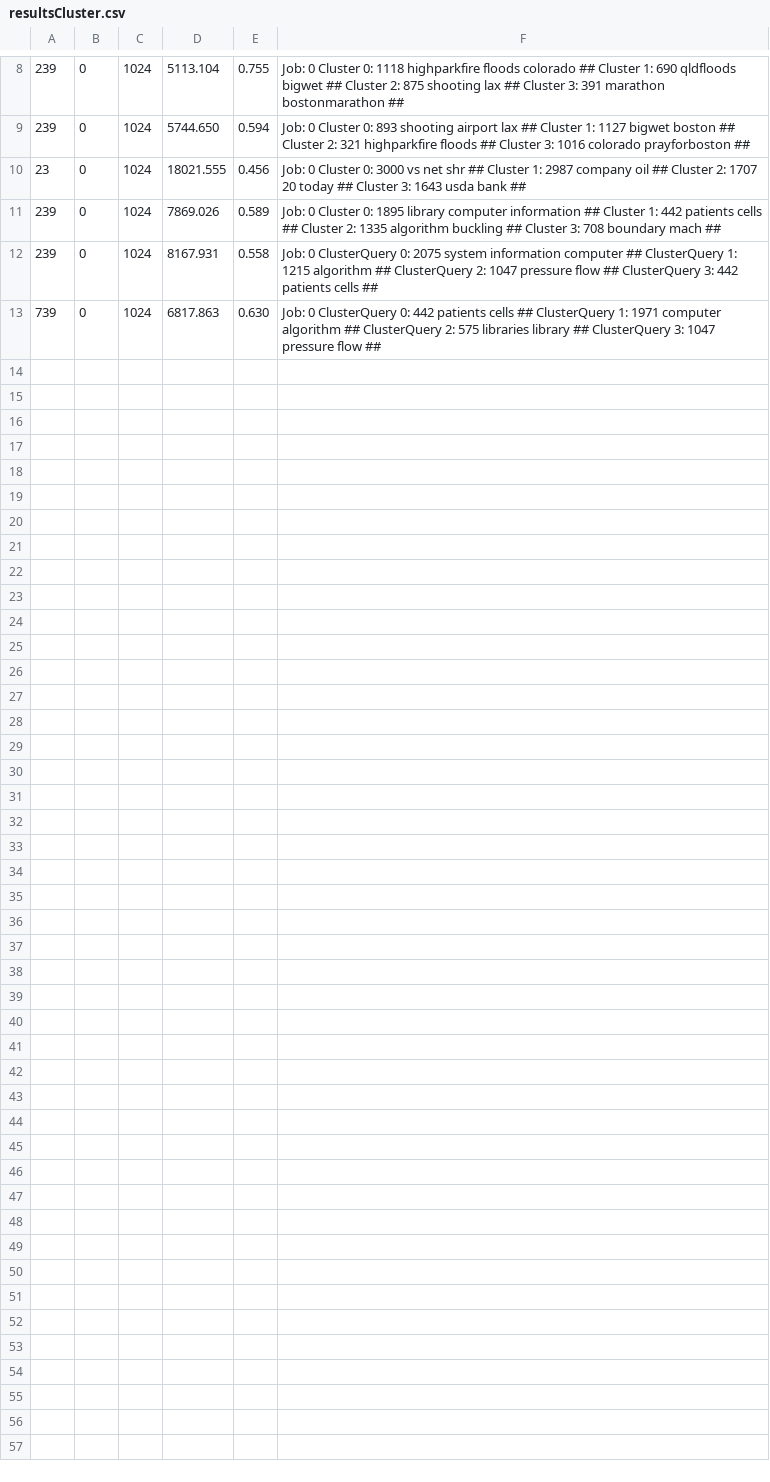
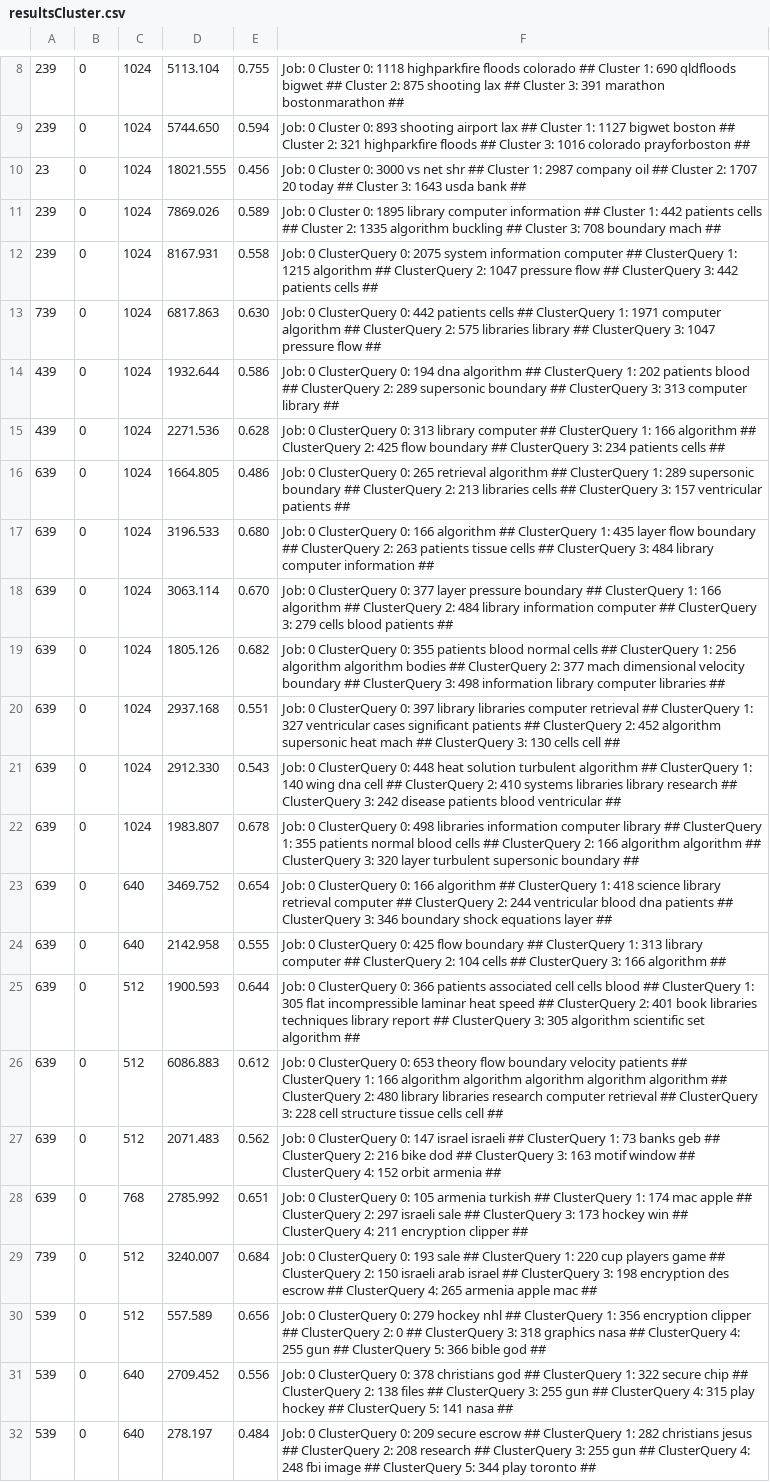
Before and after one commit to txt2vz/GA_Query_Classify_Cluster, a CSV file: GA_Query_Classify_Cluster/results/resultsCluster.csv, drawn as a sheet; only a part is shown, gaps mark what is left out.

```diff
--- a/GA_Query_Classify_Cluster/results/resultsCluster.csv
+++ b/GA_Query_Classify_Cluster/results/resultsCluster.csv
@@ -13 +13,20 @@
 739, 0, 1024, 6817.863, 0.630, Job: 0 ClusterQuery 0: 442 patients cells ## ClusterQuery 1: 1971 computer algorithm ## ClusterQuery 2: 575 libraries library ## ClusterQuery 3: 1047 pressure flow ##
+439, 0, 1024, 1932.644, 0.586, Job: 0 ClusterQuery 0: 194 dna algorithm ## ClusterQuery 1: 202 patients blood ## ClusterQuery 2: 289 supersonic boundary ## ClusterQuery 3: 313 computer library ##
+439, 0, 1024, 2271.536, 0.628, Job: 0 ClusterQuery 0: 313 library computer ## ClusterQuery 1: 166 algorithm ## ClusterQuery 2: 425 flow boundary ## ClusterQuery 3: 234 patients cells ##
+639, 0, 1024, 1664.805, 0.486, Job: 0 ClusterQuery 0: 265 retrieval algorithm ## ClusterQuery 1: 289 supersonic boundary ## ClusterQuery 2: 213 libraries cells ## ClusterQuery 3: 157 ventricular patients ##
+639, 0, 1024, 3196.533, 0.680, Job: 0 ClusterQuery 0: 166 algorithm ## ClusterQuery 1: 435 layer flow boundary ## ClusterQuery 2: 263 patients tissue cells ## ClusterQuery 3: 484 library computer information ##
+639, 0, 1024, 3063.114, 0.670, Job: 0 ClusterQuery 0: 377 layer pressure boundary ## ClusterQuery 1: 166 algorithm ## ClusterQuery 2: 484 library information computer ## ClusterQuery 3: 279 cells blood patients ##
+639, 0, 1024, 1805.126, 0.682, Job: 0 ClusterQuery 0: 355 patients blood normal cells ## ClusterQuery 1: 256 algorithm algorithm bodies ## ClusterQuery 2: 377 mach dimensional velocity boundary ## ClusterQuery 3: 498 information library computer libraries ##
+639, 0, 1024, 2937.168, 0.551, Job: 0 ClusterQuery 0: 397 library libraries computer retrieval ## ClusterQuery 1: 327 ventricular cases significant patients ## ClusterQuery 2: 452 algorithm supersonic heat mach ## ClusterQuery 3: 130 cells cell ##
+639, 0, 1024, 2912.330, 0.543, Job: 0 ClusterQuery 0: 448 heat solution turbulent algorithm ## ClusterQuery 1: 140 wing dna cell ## ClusterQuery 2: 410 systems libraries library research ## ClusterQuery 3: 242 disease patients blood ventricular ##
+639, 0, 1024, 1983.807, 0.678, Job: 0 ClusterQuery 0: 498 libraries information computer library ## ClusterQuery 1: 355 patients normal blood cells ## ClusterQuery 2: 166 algorithm algorithm ## ClusterQuery 3: 320 layer turbulent supersonic boundary ##
+639, 0, 640, 3469.752, 0.654, Job: 0 ClusterQuery 0: 166 algorithm ## ClusterQuery 1: 418 science library retrieval computer ## ClusterQuery 2: 244 ventricular blood dna patients ## ClusterQuery 3: 346 boundary shock equations layer ##
+639, 0, 640, 2142.958, 0.555, Job: 0 ClusterQuery 0: 425 flow boundary ## ClusterQuery 1: 313 library computer ## ClusterQuery 2: 104 cells ## ClusterQuery 3: 166 algorithm ##
+639, 0, 512, 1900.593, 0.644, Job: 0 ClusterQuery 0: 366 patients associated cell cells blood ## ClusterQuery 1: 305 flat incompressible laminar heat speed ## ClusterQuery 2: 401 book libraries techniques library report ## ClusterQuery 3: 305 algorithm scientific set algorithm ##
+639, 0, 512, 6086.883, 0.612, Job: 0 ClusterQuery 0: 653 theory flow boundary velocity patients ## ClusterQuery 1: 166 algorithm algorithm algorithm algorithm algorithm ## ClusterQuery 2: 480 library libraries research computer retrieval ## ClusterQuery 3: 228 cell structure tissue cells cell ##
+639, 0, 512, 2071.483, 0.562, Job: 0 ClusterQuery 0: 147 israel israeli ## ClusterQuery 1: 73 banks geb ## ClusterQuery 2: 216 bike dod ## ClusterQuery 3: 163 motif window ## ClusterQuery 4: 152 orbit armenia ##
+639, 0, 768, 2785.992, 0.651, Job: 0 ClusterQuery 0: 105 armenia turkish ## ClusterQuery 1: 174 mac apple ## ClusterQuery 2: 297 israeli sale ## ClusterQuery 3: 173 hockey win ## ClusterQuery 4: 211 encryption clipper ##
+739, 0, 512, 3240.007, 0.684, Job: 0 ClusterQuery 0: 193 sale ## ClusterQuery 1: 220 cup players game ## ClusterQuery 2: 150 israeli arab israel ## ClusterQuery 3: 198 encryption des escrow ## ClusterQuery 4: 265 armenia apple mac ##
+539, 0, 512, 557.589, 0.656, Job: 0 ClusterQuery 0: 279 hockey nhl ## ClusterQuery 1: 356 encryption clipper ## ClusterQuery 2: 0  ## ClusterQuery 3: 318 graphics nasa ## ClusterQuery 4: 255 gun ## ClusterQuery 5: 366 bible god ##
+539, 0, 640, 2709.452, 0.556, Job: 0 ClusterQuery 0: 378 christians god ## ClusterQuery 1: 322 secure chip ## ClusterQuery 2: 138 files ## ClusterQuery 3: 255 gun ## ClusterQuery 4: 315 play hockey ## ClusterQuery 5: 141 nasa ##
+539, 0, 640, 278.197, 0.484, Job: 0 ClusterQuery 0: 209 secure escrow ## ClusterQuery 1: 282 christians jesus ## ClusterQuery 2: 208 research ## ClusterQuery 3: 255 gun ## ClusterQuery 4: 248 fbi image ## ClusterQuery 5: 344 play toronto ##
```
Also changed, not shown: 16 other files.
